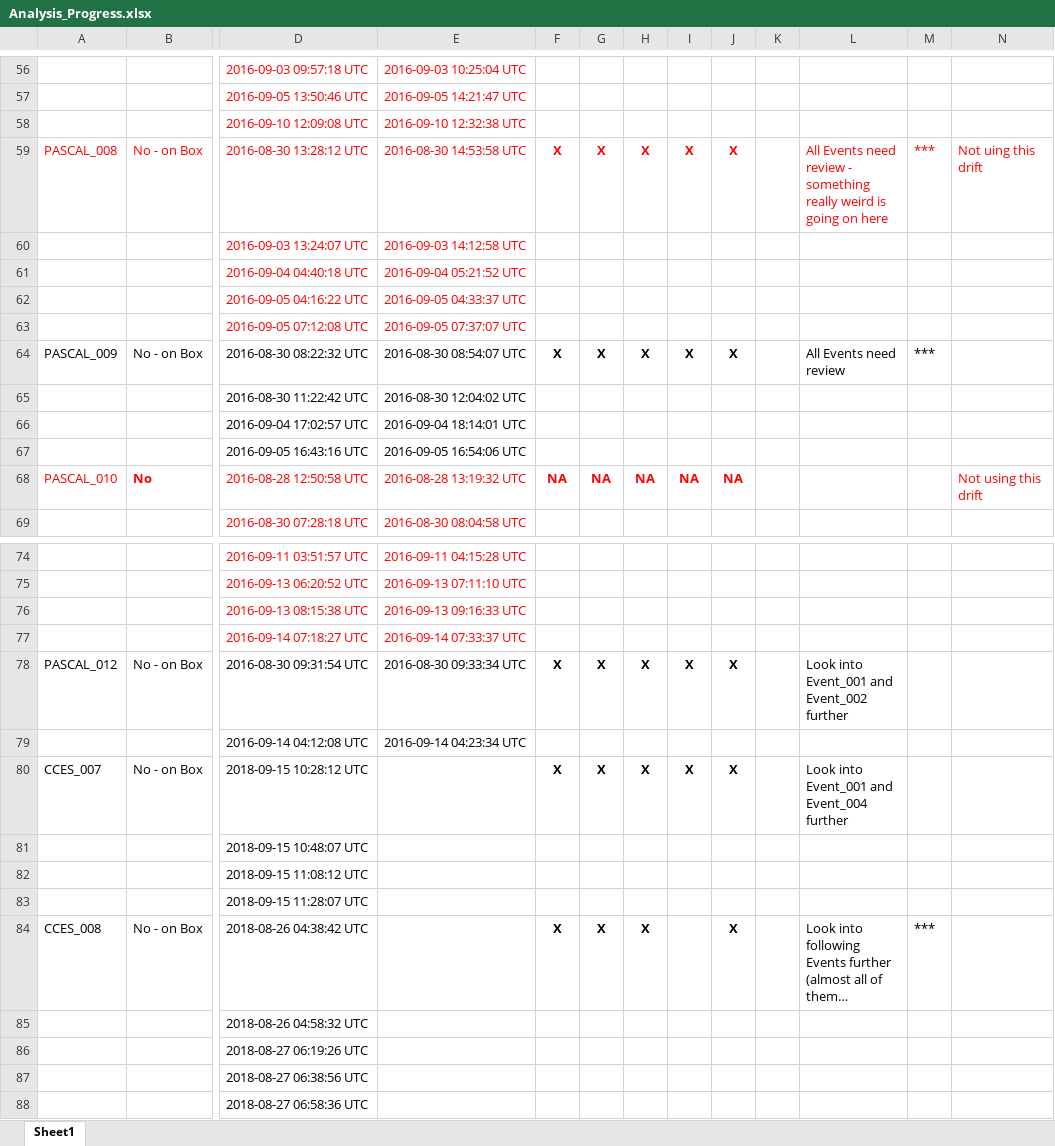
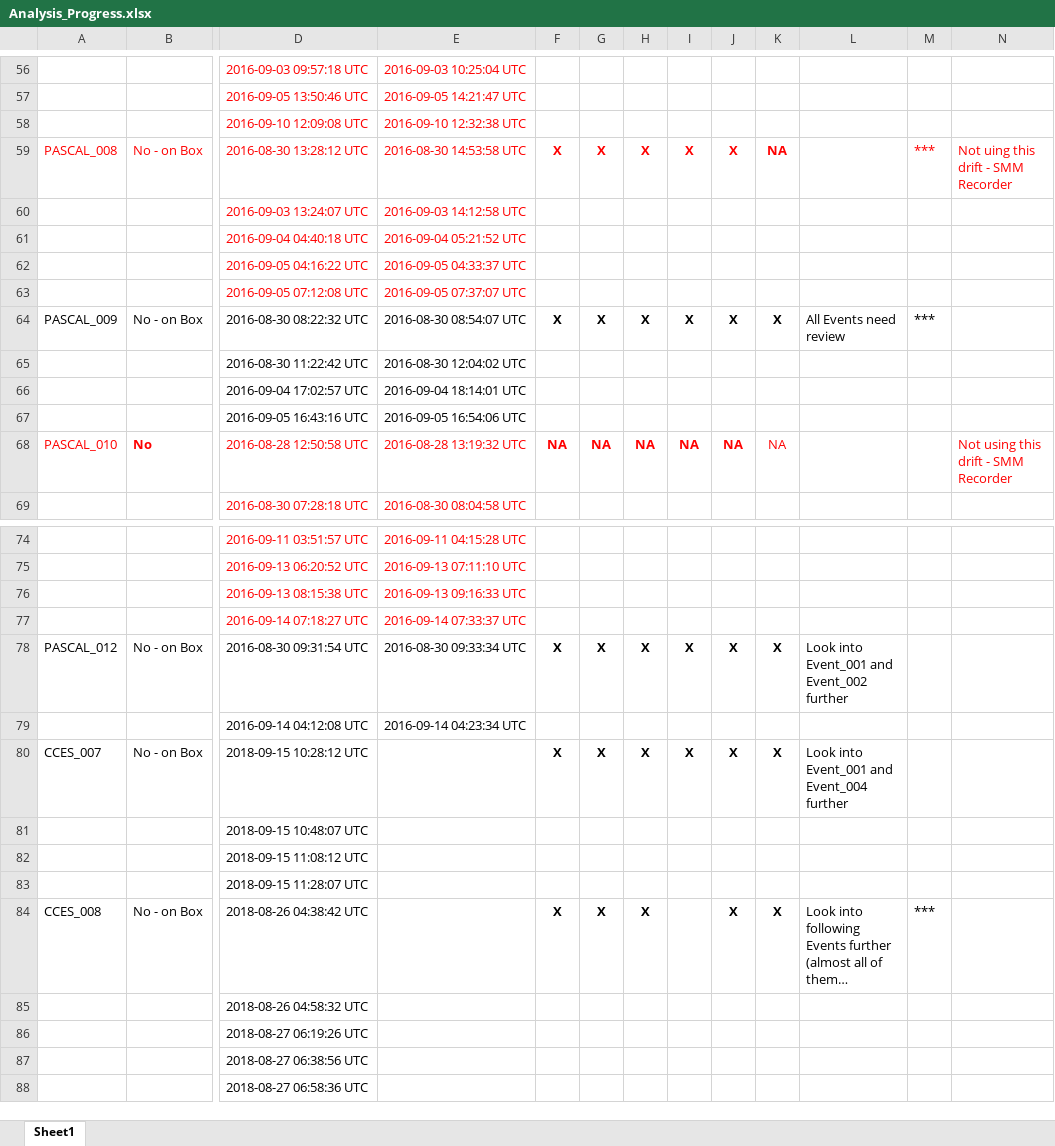
Before and after one commit to asimonis/Rissos_Geographic_Variation, an Excel workbook: Analysis_Progress.xlsx, sheet Sheet1, drawn as a sheet; only a part is shown, gaps mark what is left out; long unchanged cells end in …; values as stored, in another font and other column widths than the file's, no borders; the diff covers the shown part only; the diff names each change by its address in the sheet, - before the commit and + after, or states it on an @@ line.

```diff
--- a/Analysis_Progress.xlsx (sheet Sheet1)
+++ b/Analysis_Progress.xlsx (sheet Sheet1)
-K59: (empty)
+K59: NA
-L59: All Events need review - something really weird is going on here
+L59: (empty)
-N59: Not uing this drift
+N59: Not uing this drift - SMM Recorder
-K64: (empty)
+K64: X
-K68: (empty)
+K68: NA
-N68: Not using this drift
+N68: Not using this drift - SMM Recorder
-K78: (empty)
+K78: X
-K80: (empty)
+K80: X
-K84: (empty)
+K84: X
```
Also changed, not shown: 27 edited cells elsewhere in this sheet.
